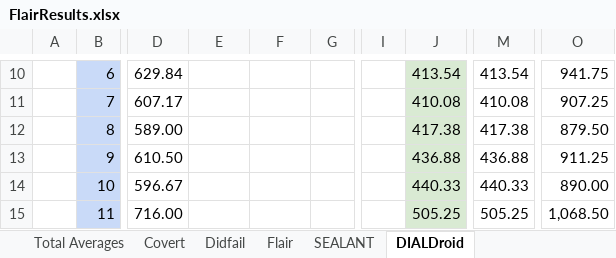
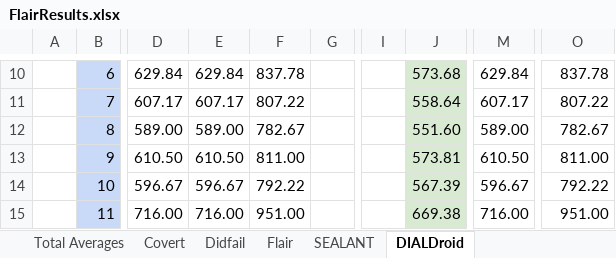
Before and after one commit to JarodAert/FlairResearch, an Excel workbook: FlairResearch/FlairResults.xlsx, sheet DIALDroid, drawn as a sheet; only a part is shown, gaps mark what is left out; values as stored, in another font and other column widths than the file's, no borders; charts and pictures not drawn; the diff covers the shown part only; the diff names each change by its address in the sheet, - before the commit and + after, or states it on an @@ line.

```diff
--- a/FlairResearch/FlairResults.xlsx (sheet DIALDroid)
+++ b/FlairResearch/FlairResults.xlsx (sheet DIALDroid)
-E10: (empty)
+E10: 629.84
-F10: (empty)
+F10: 837.78
-J10: 413.54
+J10: 573.68
-M10: 413.54
+M10: 629.84
-O10: 941.75
+O10: 837.78
-E11: (empty)
+E11: 607.17
-F11: (empty)
+F11: 807.22
-J11: 410.08
+J11: 558.64
-M11: 410.08
+M11: 607.17
-O11: 907.25
+O11: 807.22
-E12: (empty)
+E12: 589.00
-F12: (empty)
+F12: 782.67
-J12: 417.38
+J12: 551.60
-M12: 417.38
+M12: 589.00
-O12: 879.50
+O12: 782.67
-E13: (empty)
+E13: 610.50
-F13: (empty)
+F13: 811.00
-J13: 436.88
+J13: 573.81
-M13: 436.88
+M13: 610.50
-O13: 911.25
+O13: 811.00
-E14: (empty)
+E14: 596.67
-F14: (empty)
+F14: 792.22
-J14: 440.33
+J14: 567.39
-M14: 440.33
+M14: 596.67
-O14: 890.00
+O14: 792.22
-E15: (empty)
+E15: 716.00
-F15: (empty)
+F15: 951.00
-J15: 505.25
+J15: 669.38
-M15: 505.25
+M15: 716.00
-O15: 1,068.50
+O15: 951.00
```
Also changed, not shown: 225 edited cells and cell formats elsewhere in this sheet, sheet SEALANT, sheet Total Averages, sheet Covert, sheet Flair, sheet Didfail, charts or pictures, 20 other files.
